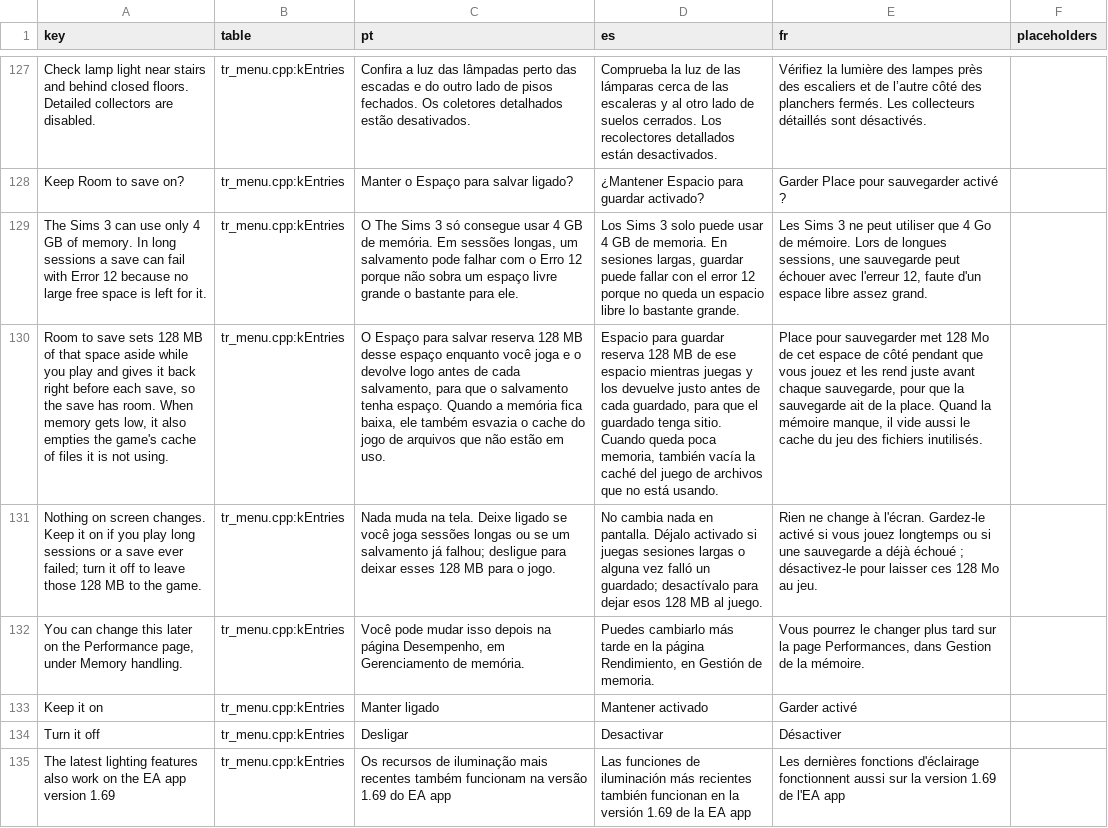
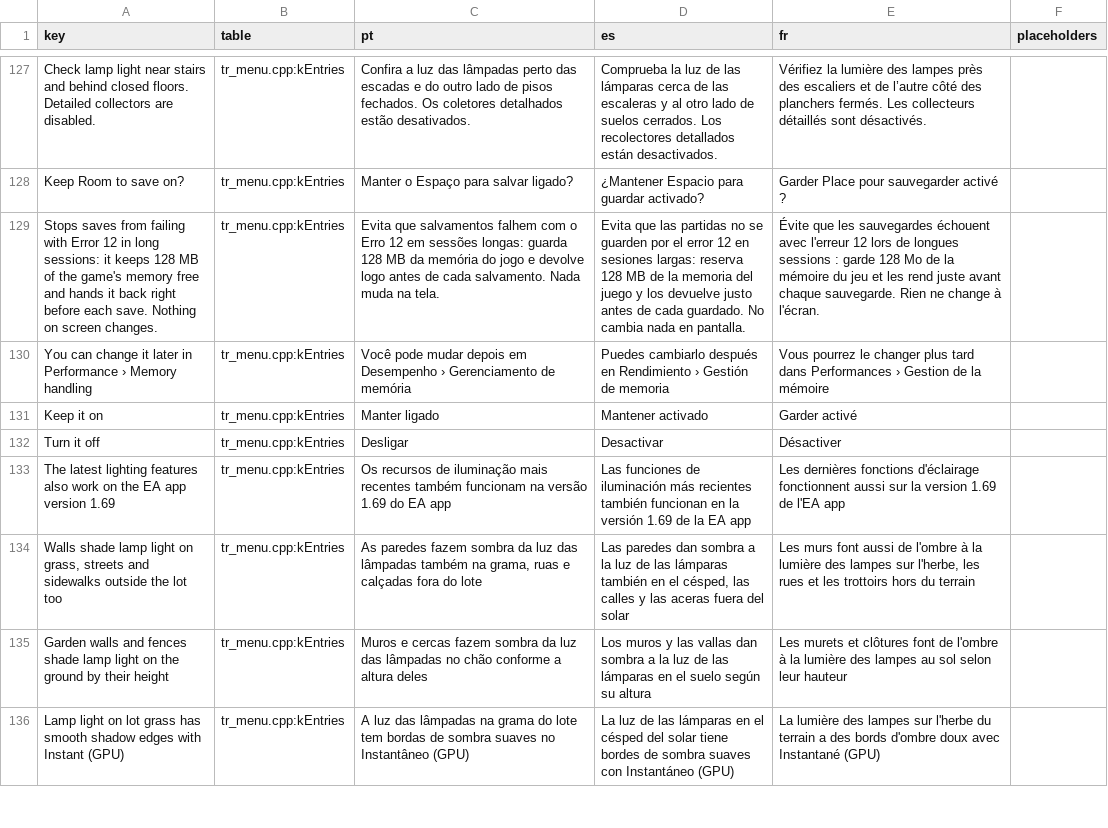
Before and after one commit to loinyx/Sims3-ApexRadiance, a TSV file: i18n/keys.tsv, drawn as a sheet; only a part is shown, gaps mark what is left out; the shorter side is filled out with more unchanged rows; removed rows and columns are numbered as before the commit, all else as after; the diff names each change by its address in the sheet, - before the commit and + after, or states it on an @@ line.

Commit message:
ui: Room to save question as a card with the menu closed
The question is a card at the notices' top-center anchor instead of a modal over the opened menu: a Save icon
compartment, the question, one paragraph, the place to change it later and the two answers, right-aligned. The overlay
takes the mouse only over the card (Overlay::SetInteractive); keys and other clicks stay the game's.

```diff
--- a/i18n/keys.tsv
+++ b/i18n/keys.tsv
-row 129: The Sims 3 can use only 4 GB of memory. In long sessions a save can fail with Error 12 because no large free space is left for it. | tr_menu.cpp:kEntries | O The Sims 3 só consegue usar 4 GB de memória. Em sessões longas, um salvamento pode falhar com o Erro 12 porque não sobra um espaço livre grande o bastante para ele. | Los Sims 3 solo puede usar 4 GB de memoria. En sesiones largas, guardar puede fallar con el error 12 porque no queda un espacio libre lo bastante grande. | Les Sims 3 ne peut utiliser que 4 Go de mémoire. Lors de longues sessions, une sauvegarde peut échouer avec l'erreur 12, faute d'un espace libre assez grand.
-A129 (key): Room to save sets 128 MB of that space aside while you play and gives it back right before each save, so the save has room. When memory gets low, it also empties the game's cache of files it is not using.
+A129 (key): Stops saves from failing with Error 12 in long sessions: it keeps 128 MB of the game's memory free and hands it back right before each save. Nothing on screen changes.
-C129 (pt): O Espaço para salvar reserva 128 MB desse espaço enquanto você joga e o devolve logo antes de cada salvamento, para que o salvamento tenha espaço. Quando a memória fica baixa, ele também esvazia o cache do jogo de arquivos que não estão em uso.
+C129 (pt): Evita que salvamentos falhem com o Erro 12 em sessões longas: guarda 128 MB da memória do jogo e devolve logo antes de cada salvamento. Nada muda na tela.
-D129 (es): Espacio para guardar reserva 128 MB de ese espacio mientras juegas y los devuelve justo antes de cada guardado, para que el guardado tenga sitio. Cuando queda poca memoria, también vacía la caché del juego de archivos que no está usando.
+D129 (es): Evita que las partidas no se guarden por el error 12 en sesiones largas: reserva 128 MB de la memoria del juego y los devuelve justo antes de cada guardado. No cambia nada en pantalla.
-E129 (fr): Place pour sauvegarder met 128 Mo de cet espace de côté pendant que vous jouez et les rend juste avant chaque sauvegarde, pour que la sauvegarde ait de la place. Quand la mémoire manque, il vide aussi le cache du jeu des fichiers inutilisés.
+E129 (fr): Évite que les sauvegardes échouent avec l'erreur 12 lors de longues sessions : garde 128 Mo de la mémoire du jeu et les rend juste avant chaque sauvegarde. Rien ne change à l'écran.
-row 131: Nothing on screen changes. Keep it on if you play long sessions or a save ever failed; turn it off to leave those 128 MB to the game. | tr_menu.cpp:kEntries | Nada muda na tela. Deixe ligado se você joga sessões longas ou se um salvamento já falhou; desligue para deixar esses 128 MB para o jogo. | No cambia nada en pantalla. Déjalo activado si juegas sesiones largas o alguna vez falló un guardado; desactívalo para dejar esos 128 MB al juego. | Rien ne change à l'écran. Gardez-le activé si vous jouez longtemps ou si une sauvegarde a déjà échoué ; désactivez-le pour laisser ces 128 Mo au jeu.
-A130 (key): …can change this later on the Performance page, under Memory handling.
+A130 (key): …can change it later in Performance › Memory handling
-C130 (pt): …pode mudar isso depois na página Desempenho, em Gerenciamento de memória.
+C130 (pt): …pode mudar depois em Desempenho › Gerenciamento de memória
-D130 (es): Puedes cambiarlo más tarde en la página Rendimiento, en Gestión de memoria.
+D130 (es): Puedes cambiarlo después en Rendimiento › Gestión de memoria
-E130 (fr): …plus tard sur la page Performances, dans Gestion de la mémoire.
+E130 (fr): …plus tard dans Performances › Gestion de la mémoire
```
Also changed, not shown: 22 other files.
